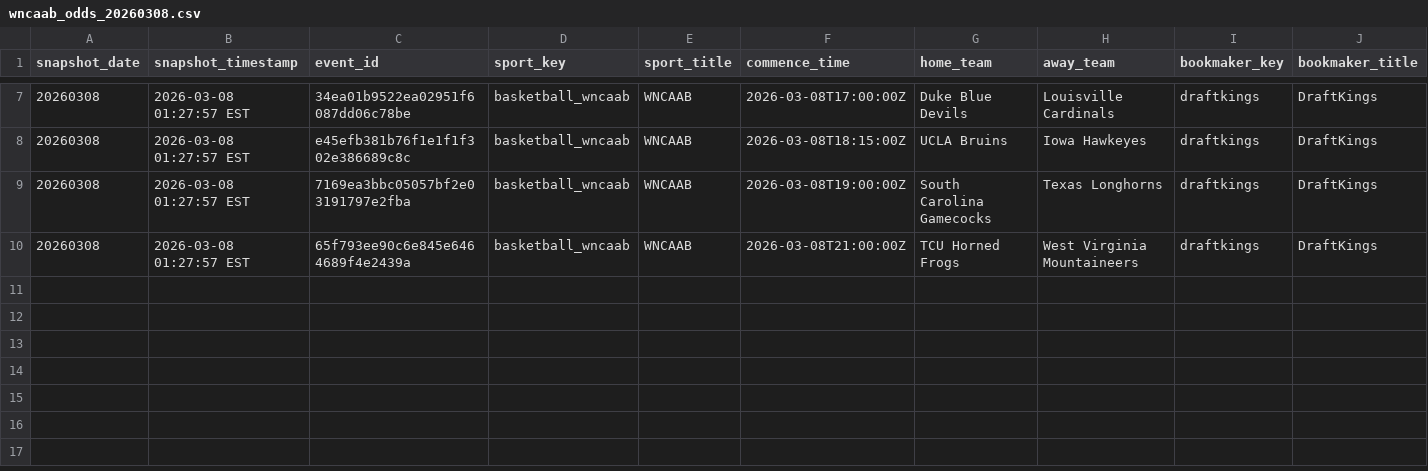
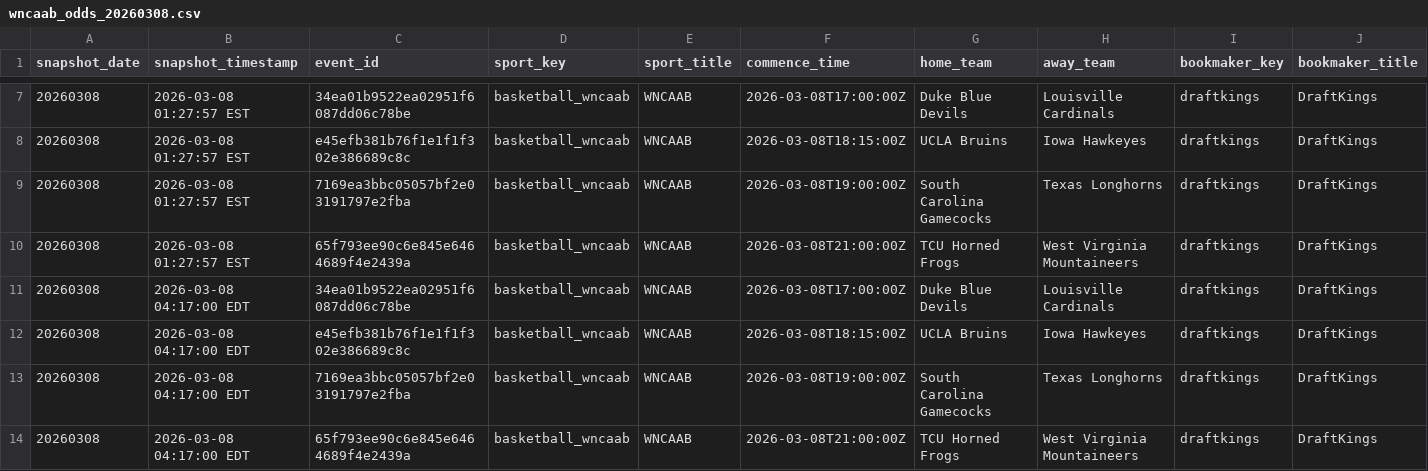
Before and after one commit to hpyhyacinth/nicar26-github-actions, a CSV file: data/wncaab_odds_20260308.csv, drawn as a sheet; only a part is shown, gaps mark what is left out; rows hold the shown columns only; the diff names each change by its address in the sheet, - before the commit and + after, or states it on an @@ line.

```diff
--- a/data/wncaab_odds_20260308.csv
+++ b/data/wncaab_odds_20260308.csv
+row 11: 20260308 | 2026-03-08 04:17:00 EDT | 34ea01b9522ea02951f6087dd06c78be | basketball_wncaab | WNCAAB | 2026-03-08T17:00:00Z | Duke Blue Devils | Louisville Cardinals | draftkings | DraftKings
+row 12: 20260308 | 2026-03-08 04:17:00 EDT | e45efb381b76f1e1f1f302e386689c8c | basketball_wncaab | WNCAAB | 2026-03-08T18:15:00Z | UCLA Bruins | Iowa Hawkeyes | draftkings | DraftKings
+row 13: 20260308 | 2026-03-08 04:17:00 EDT | 7169ea3bbc05057bf2e03191797e2fba | basketball_wncaab | WNCAAB | 2026-03-08T19:00:00Z | South Carolina Gamecocks | Texas Longhorns | draftkings | DraftKings
+row 14: 20260308 | 2026-03-08 04:17:00 EDT | 65f793ee90c6e845e6464689f4e2439a | basketball_wncaab | WNCAAB | 2026-03-08T21:00:00Z | TCU Horned Frogs | West Virginia Mountaineers | draftkings | DraftKings
```
Also changed, not shown: 1 other file.
